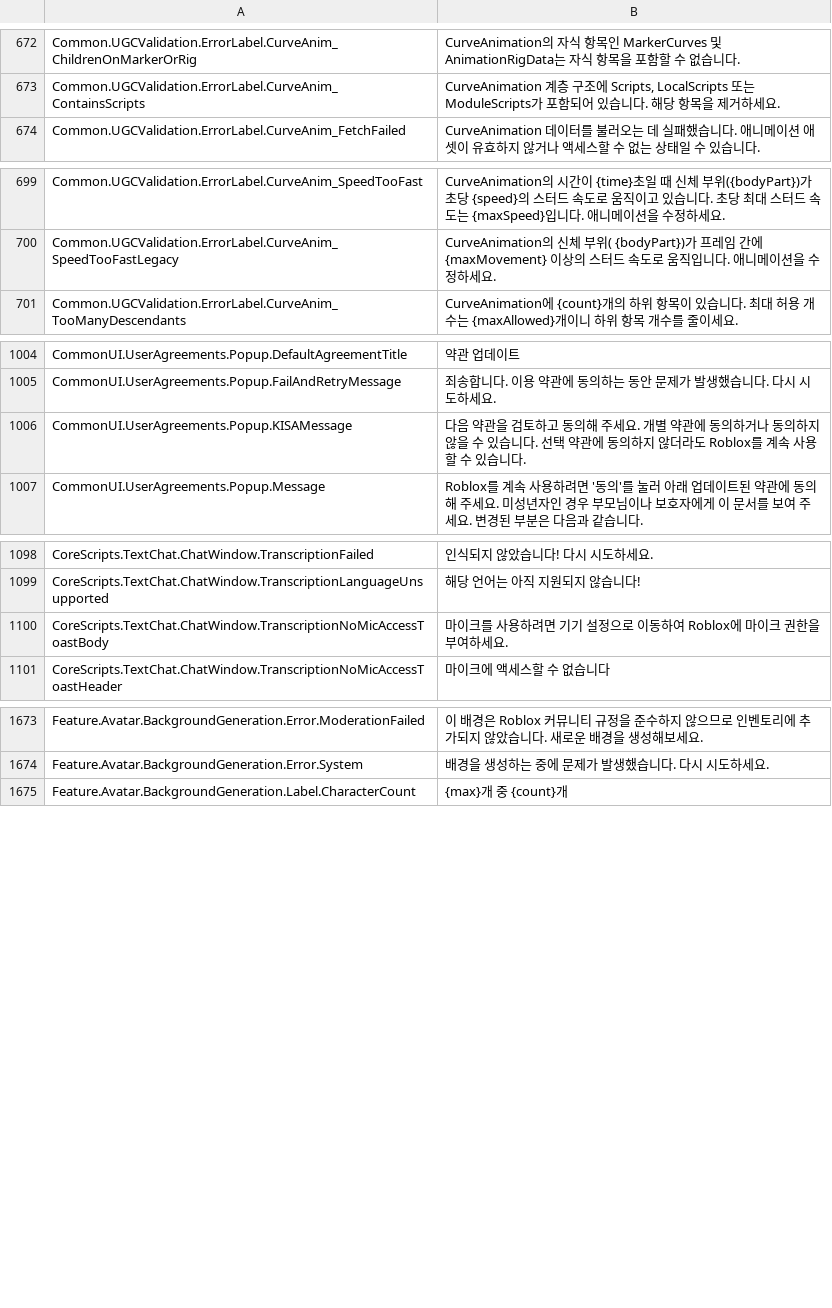
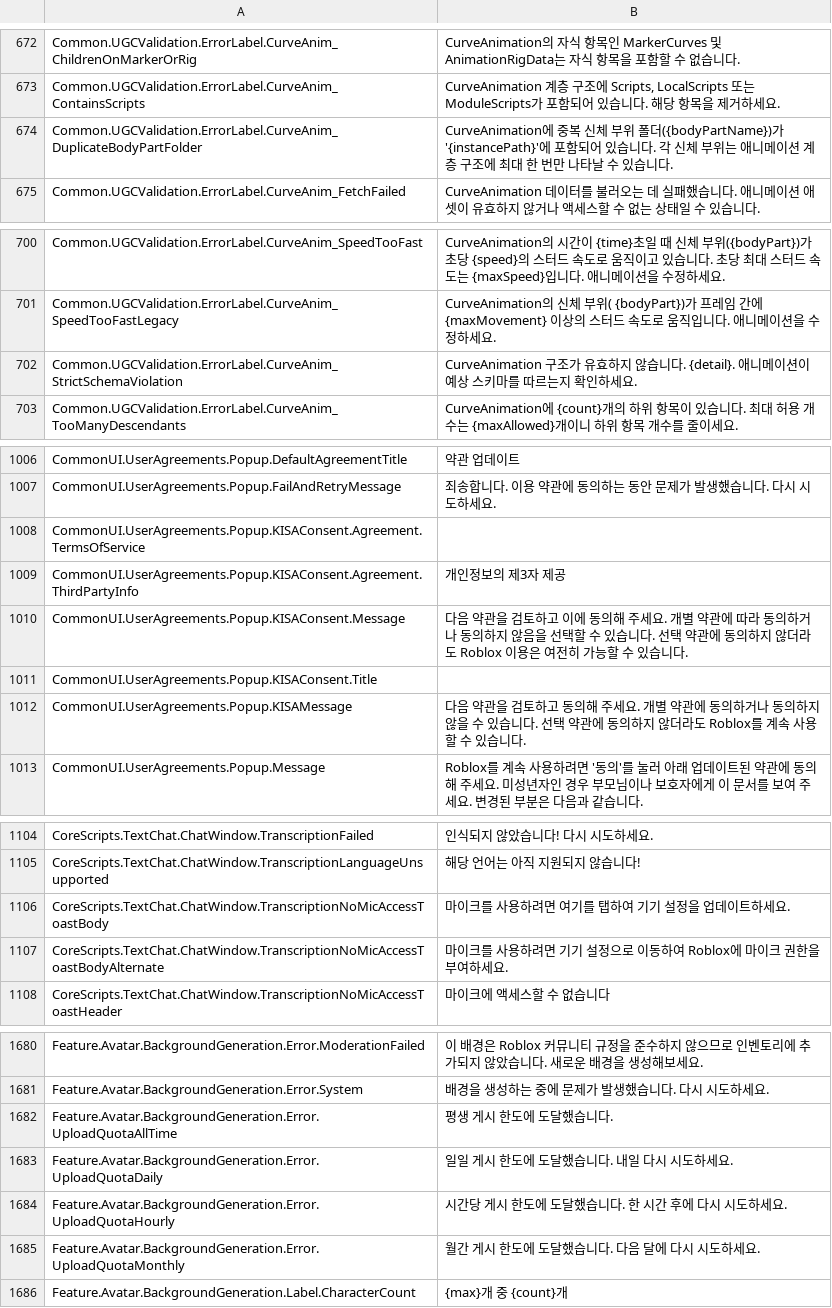
Before and after one commit to EliCauvert/Roblox-Datamining, a CSV file: UniversalApp/Locales/Common/ko-kr.csv, drawn as a sheet; only a part is shown, gaps mark what is left out; the diff covers the shown part only.

```diff
--- a/UniversalApp/Locales/Common/ko-kr.csv
+++ b/UniversalApp/Locales/Common/ko-kr.csv
@@ -689,2 +689,3 @@ Common.UGCValidation.ErrorLabel.CurveAnim_ChildrenOnMarkerOrRig,CurveAnimation
 Common.UGCValidation.ErrorLabel.CurveAnim_ContainsScripts,"CurveAnimation 계층 구조에 Scripts, LocalScripts 또는 ModuleScripts가 포함되어 있습니다. 해당 항목을 제거하세요."
+Common.UGCValidation.ErrorLabel.CurveAnim_DuplicateBodyPartFolder,CurveAnimation에 중복 신체 부위 폴더({bodyPartName})가 '{instancePath}'에 포함되어 있습니다. 각 신체 부위는 애니메이션 계층 구조에 최대 한 번만 나타날 수 있습니다.
 Common.UGCValidation.ErrorLabel.CurveAnim_FetchFailed,CurveAnimation 데이터를 불러오는 데 실패했습니다. 애니메이션 애셋이 유효하지 않거나 액세스할 수 없는 상태일 수 있습니다.
@@ -716,2 +717,3 @@ Common.UGCValidation.ErrorLabel.CurveAnim_SpeedTooFast,CurveAnimation의 시간
 Common.UGCValidation.ErrorLabel.CurveAnim_SpeedTooFastLegacy,CurveAnimation의 신체 부위( {bodyPart})가 프레임 간에 {maxMovement} 이상의 스터드 속도로 움직입니다. 애니메이션을 수정하세요.
+Common.UGCValidation.ErrorLabel.CurveAnim_StrictSchemaViolation,CurveAnimation 구조가 유효하지 않습니다. {detail}. 애니메이션이 예상 스키마를 따르는지 확인하세요.
 Common.UGCValidation.ErrorLabel.CurveAnim_TooManyDescendants,CurveAnimation에 {count}개의 하위 항목이 있습니다. 최대 허용 개수는 {maxAllowed}개이니 하위 항목 개수를 줄이세요.
@@ -1021,2 +1023,6 @@ CommonUI.UserAgreements.Popup.DefaultAgreementTitle,약관 업데이트
 CommonUI.UserAgreements.Popup.FailAndRetryMessage,죄송합니다. 이용 약관에 동의하는 동안 문제가 발생했습니다. 다시 시도하세요.
+CommonUI.UserAgreements.Popup.KISAConsent.Agreement.TermsOfService,
+CommonUI.UserAgreements.Popup.KISAConsent.Agreement.ThirdPartyInfo,개인정보의 제3자 제공
+CommonUI.UserAgreements.Popup.KISAConsent.Message,다음 약관을 검토하고 이에 동의해 주세요. 개별 약관에 따라 동의하거나 동의하지 않음을 선택할 수 있습니다. 선택 약관에 동의하지 않더라도 Roblox 이용은 여전히 가능할 수 있습니다.
+CommonUI.UserAgreements.Popup.KISAConsent.Title,
 CommonUI.UserAgreements.Popup.KISAMessage,다음 약관을 검토하고 동의해 주세요. 개별 약관에 동의하거나 동의하지 않을 수 있습니다. 선택 약관에 동의하지 않더라도 Roblox를 계속 사용할 수 있습니다.
@@ -1117,3 +1123,4 @@ CoreScripts.TextChat.ChatWindow.TranscriptionFailed,인식되지 않았습니다
 CoreScripts.TextChat.ChatWindow.TranscriptionLanguageUnsupported,해당 언어는 아직 지원되지 않습니다!
-CoreScripts.TextChat.ChatWindow.TranscriptionNoMicAccessToastBody,마이크를 사용하려면 기기 설정으로 이동하여 Roblox에 마이크 권한을 부여하세요.
+CoreScripts.TextChat.ChatWindow.TranscriptionNoMicAccessToastBody,마이크를 사용하려면 여기를 탭하여 기기 설정을 업데이트하세요.
+CoreScripts.TextChat.ChatWindow.TranscriptionNoMicAccessToastBodyAlternate,마이크를 사용하려면 기기 설정으로 이동하여 Roblox에 마이크 권한을 부여하세요.
 CoreScripts.TextChat.ChatWindow.TranscriptionNoMicAccessToastHeader,마이크에 액세스할 수 없습니다
@@ -1696,2 +1703,6 @@ Feature.Avatar.BackgroundGeneration.Error.ModerationFailed,이 배경은 Roblox
 Feature.Avatar.BackgroundGeneration.Error.System,배경을 생성하는 중에 문제가 발생했습니다. 다시 시도하세요.
+Feature.Avatar.BackgroundGeneration.Error.UploadQuotaAllTime,평생 게시 한도에 도달했습니다.
+Feature.Avatar.BackgroundGeneration.Error.UploadQuotaDaily,일일 게시 한도에 도달했습니다. 내일 다시 시도하세요.
+Feature.Avatar.BackgroundGeneration.Error.UploadQuotaHourly,시간당 게시 한도에 도달했습니다. 한 시간 후에 다시 시도하세요.
+Feature.Avatar.BackgroundGeneration.Error.UploadQuotaMonthly,월간 게시 한도에 도달했습니다. 다음 달에 다시 시도하세요.
 Feature.Avatar.BackgroundGeneration.Label.CharacterCount,{max}개 중 {count}개
```
Also changed, not shown: 1 added row and 1 edited cell elsewhere in this file, UniversalApp/Locales/Common/de-de.csv, UniversalApp/Locales/Common/hi-in.csv, 50 other files.
